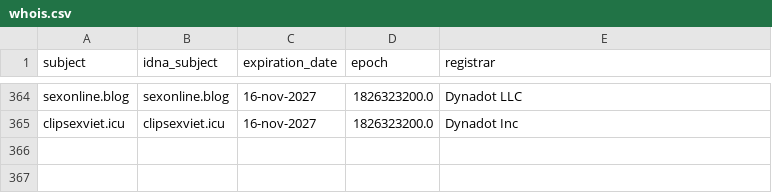
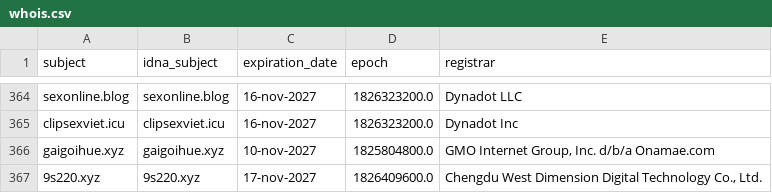
Before and after one commit to bigdargon/hostsVN-adult-dead-hosts, a CSV file: .pyfunceble/whois.csv, drawn as a sheet; only a part is shown, gaps mark what is left out; the diff names each change by its address in the sheet, - before the commit and + after, or states it on an @@ line.

```diff
--- a/.pyfunceble/whois.csv
+++ b/.pyfunceble/whois.csv
+row 366: gaigoihue.xyz | gaigoihue.xyz | 10-nov-2027 | 1825804800.0 | GMO Internet Group, Inc. d/b/a Onamae.com
+row 367: 9s220.xyz | 9s220.xyz | 17-nov-2027 | 1826409600.0 | Chengdu West Dimension Digital Technology Co., Ltd.
```
Also changed, not shown: .pyfunceble/inactive.csv, 18 other files.
